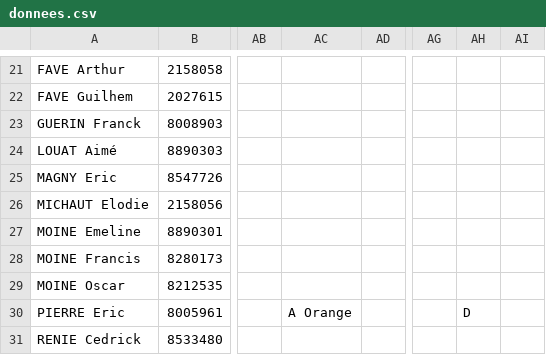
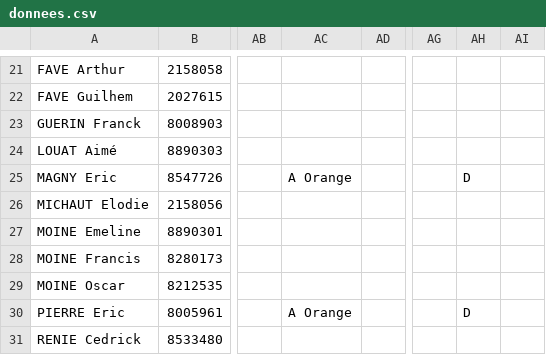
Before and after one commit to erikpier2/ycone_result_09, a CSV file: donnees.csv, drawn as a sheet; only a part is shown, gaps mark what is left out; the diff names each change by its address in the sheet, - before the commit and + after, or states it on an @@ line.

```diff
--- a/donnees.csv
+++ b/donnees.csv
-AC25: (empty)
+AC25: A Orange
-AH25: (empty)
+AH25: D
```
Also changed, not shown: 2 other files.
